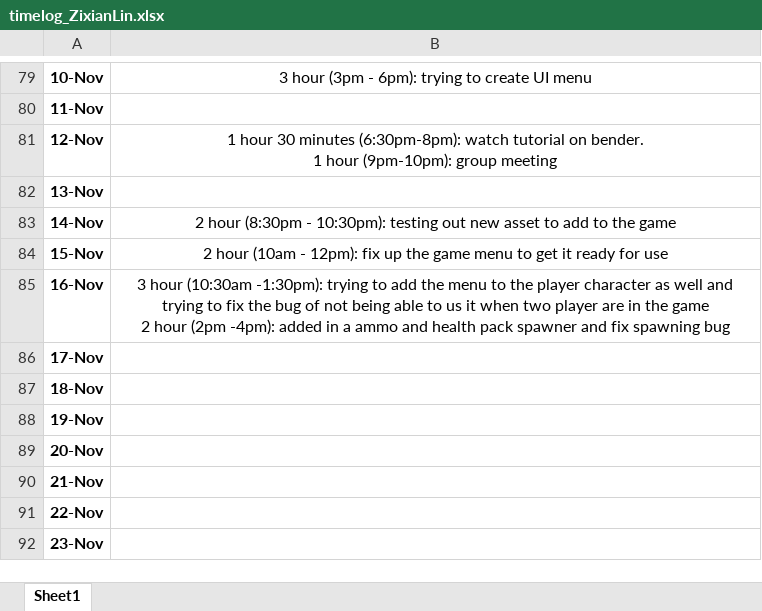
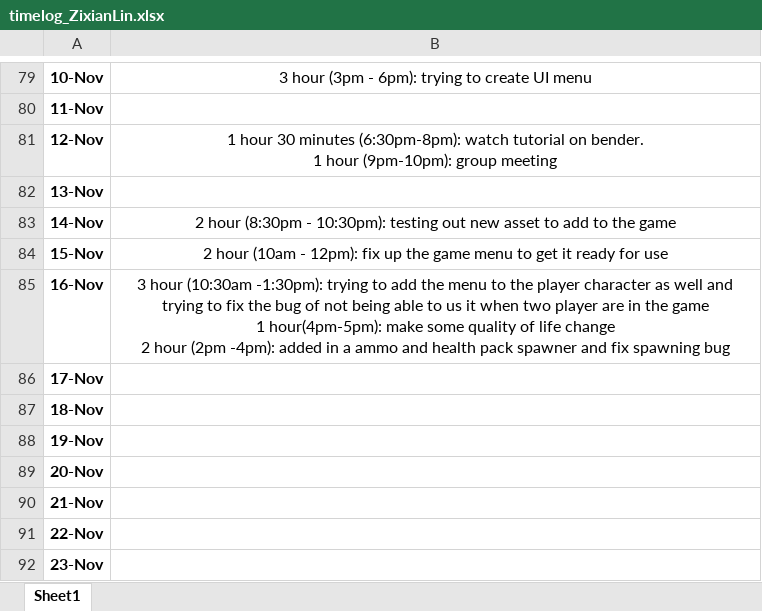
Before and after one commit to Kazuto1120/chocohippo, an Excel workbook: timelog_ZixianLin.xlsx, sheet Sheet1, drawn as a sheet; only a part is shown, gaps mark what is left out; values as stored, in another font and other column widths than the file's, no borders; ↵ is a line break in a cell; the diff names each change by its address in the sheet, - before the commit and + after, or states it on an @@ line.

Commit message:
Update timelog_ZixianLin.xlsx

```diff
--- a/timelog_ZixianLin.xlsx (sheet Sheet1)
+++ b/timelog_ZixianLin.xlsx (sheet Sheet1)
-B85: …the game ↵ 2 hour…
+B85: …the game ↵ 1 hour(4pm-5pm): make some quality of life change ↵ 2 hour…
```
